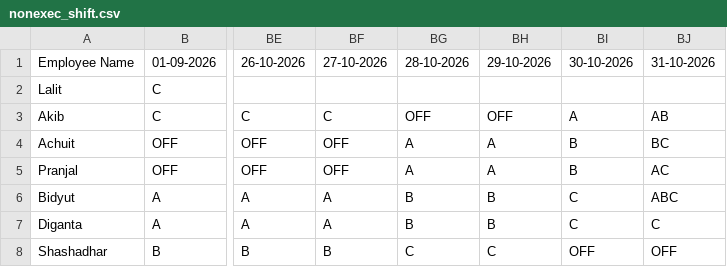
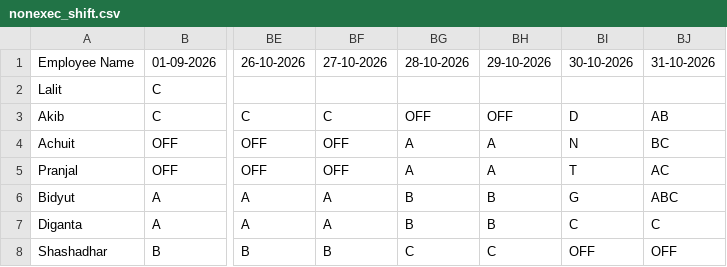
Before and after one commit to debajitd1292/beta, a CSV file: nonexec_shift.csv, drawn as a sheet; only a part is shown, gaps mark what is left out; the diff names each change by its address in the sheet, - before the commit and + after, or states it on an @@ line.

Commit message:
Update nonexec_shift.csv

```diff
--- a/nonexec_shift.csv
+++ b/nonexec_shift.csv
-BI3: A
+BI3: D
-BI4: B
+BI4: N
-BI5: B
+BI5: T
-BI6: C
+BI6: G
```
